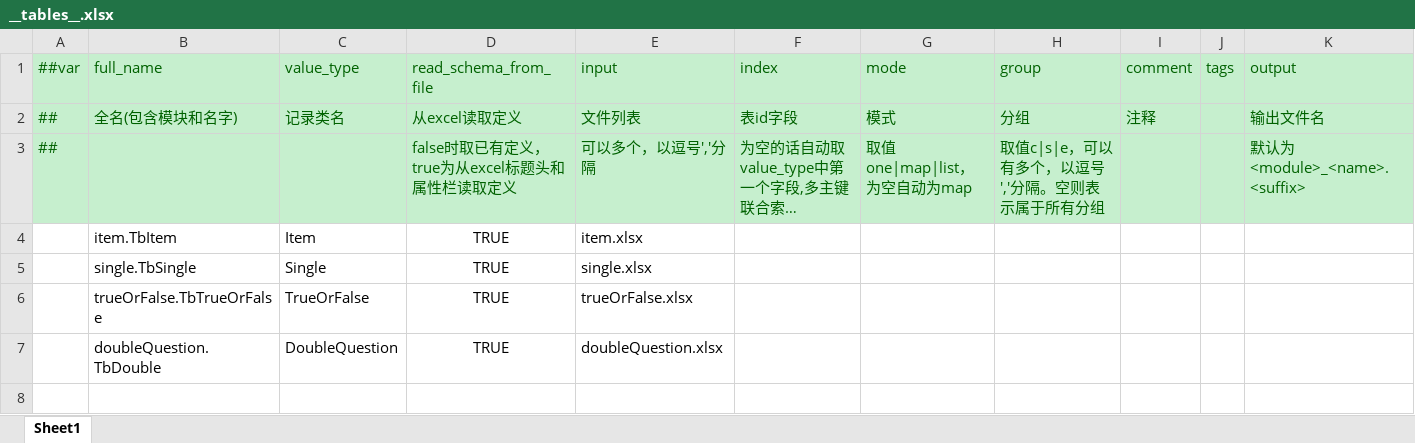
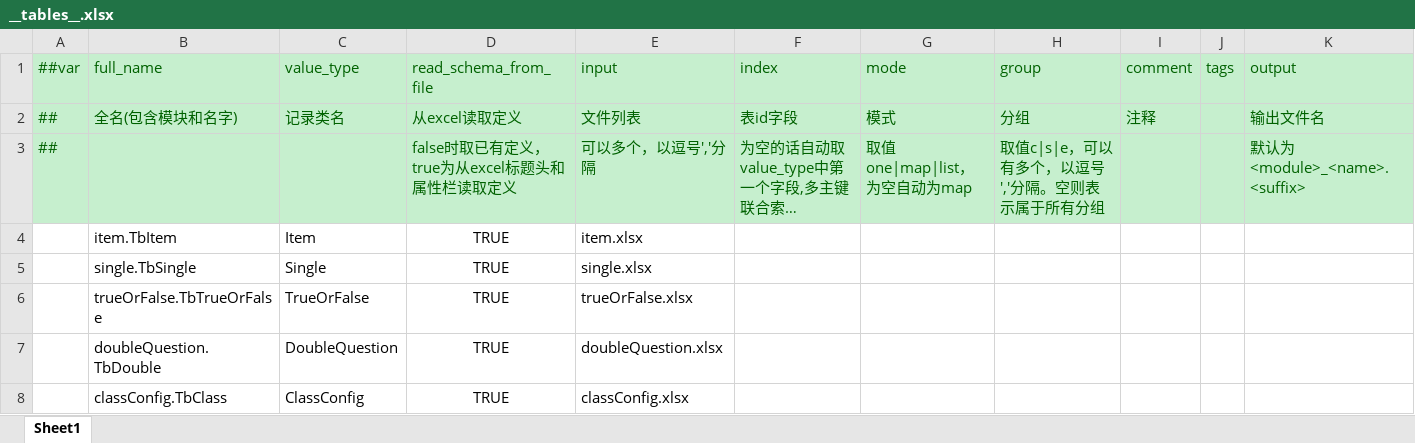
Before and after one commit to qqw1584913629/MHFramework, an Excel workbook: Excel/__tables__.xlsx, sheet Sheet1, drawn as a sheet; long unchanged cells end in …; values as stored, in another font and other column widths than the file's, no borders; the diff names each change by its address in the sheet, - before the commit and + after, or states it on an @@ line.

```diff
--- a/Excel/__tables__.xlsx (sheet Sheet1)
+++ b/Excel/__tables__.xlsx (sheet Sheet1)
+row 8:  | classConfig.TbClass | ClassConfig | TRUE | classConfig.xlsx
```
Also changed, not shown: 24 other files.
